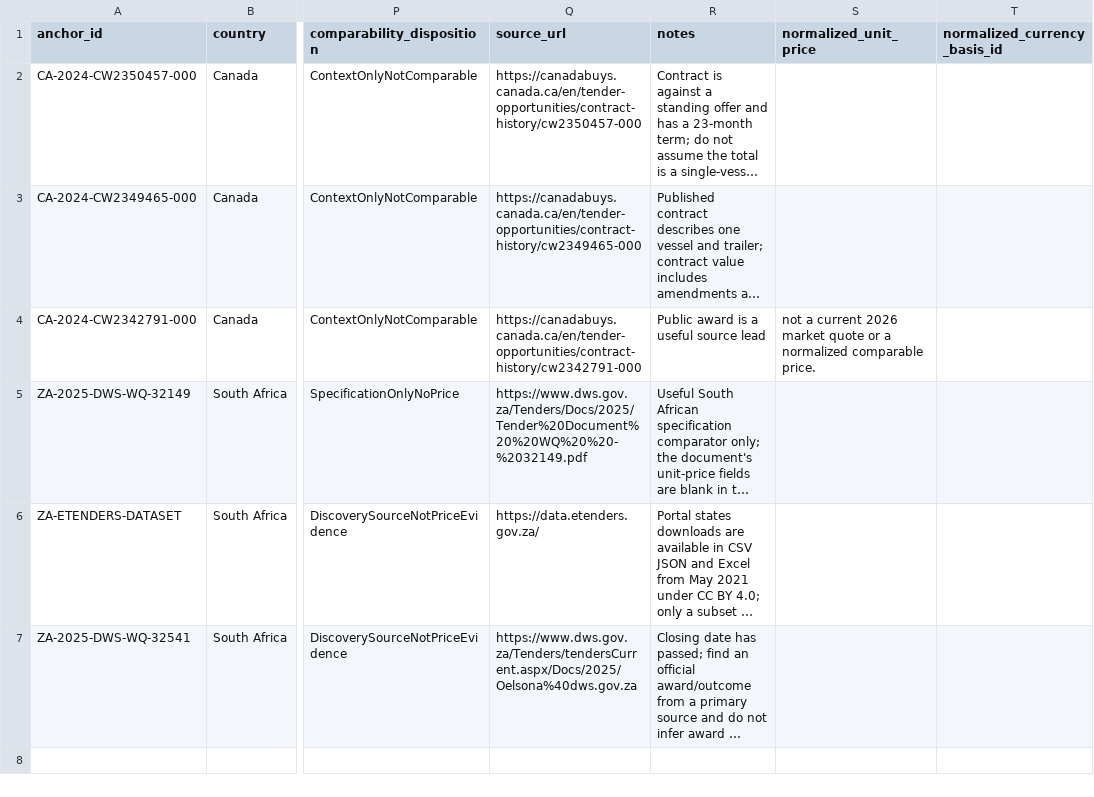
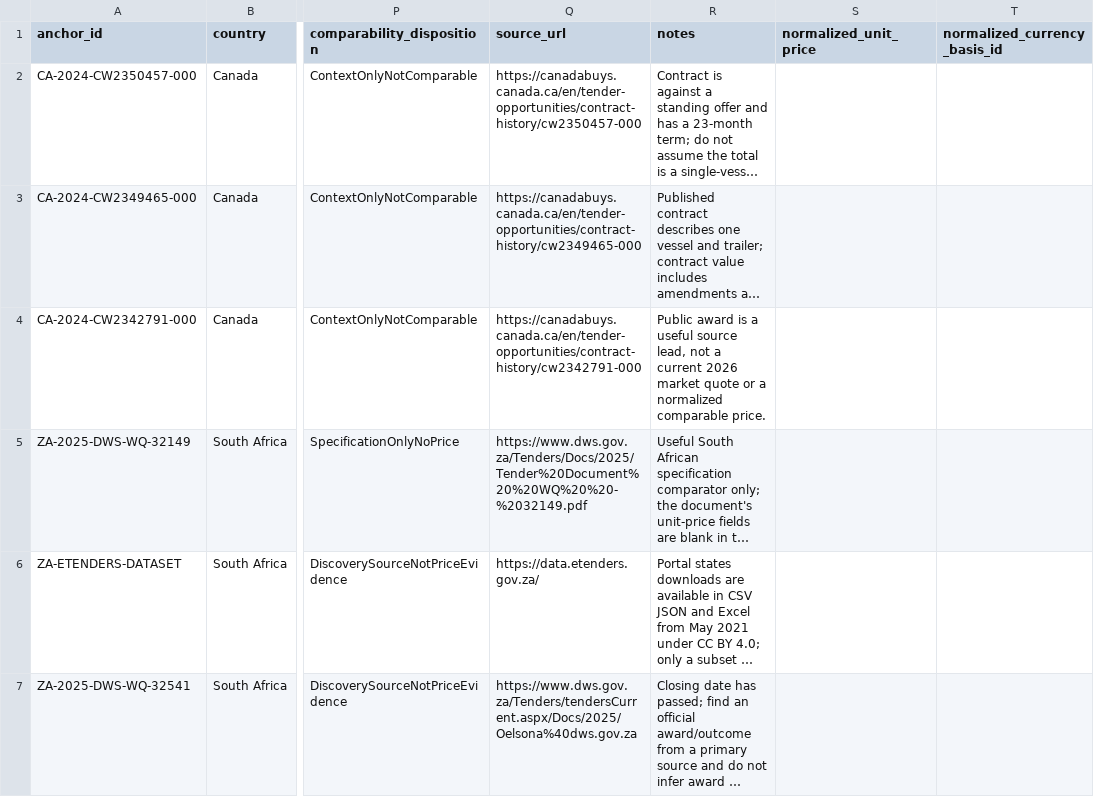
Before and after one commit to Luminous-Dynamics/symthaea, a CSV file: crates/tools/marine-cost-model-bench/references/public-procurement-anchors.csv, drawn as a sheet; only a part is shown, gaps mark what is left out; long unchanged cells end in …; the diff names each change by its address in the sheet, - before the commit and + after, or states it on an @@ line.

Commit message:
fix(marine): quote comma-bearing procurement note

```diff
--- a/crates/tools/marine-cost-model-bench/references/public-procurement-anchors.csv
+++ b/crates/tools/marine-cost-model-bench/references/public-procurement-anchors.csv
-R4 (notes): …useful source lead
+R4 (notes): …useful source lead, not a current 2026 market quote or a normalized comparable price.
-S4 (normalized_unit_price): not a current 2026 market quote or a normalized comparable price.
+S4 (normalized_unit_price): (empty)
```
